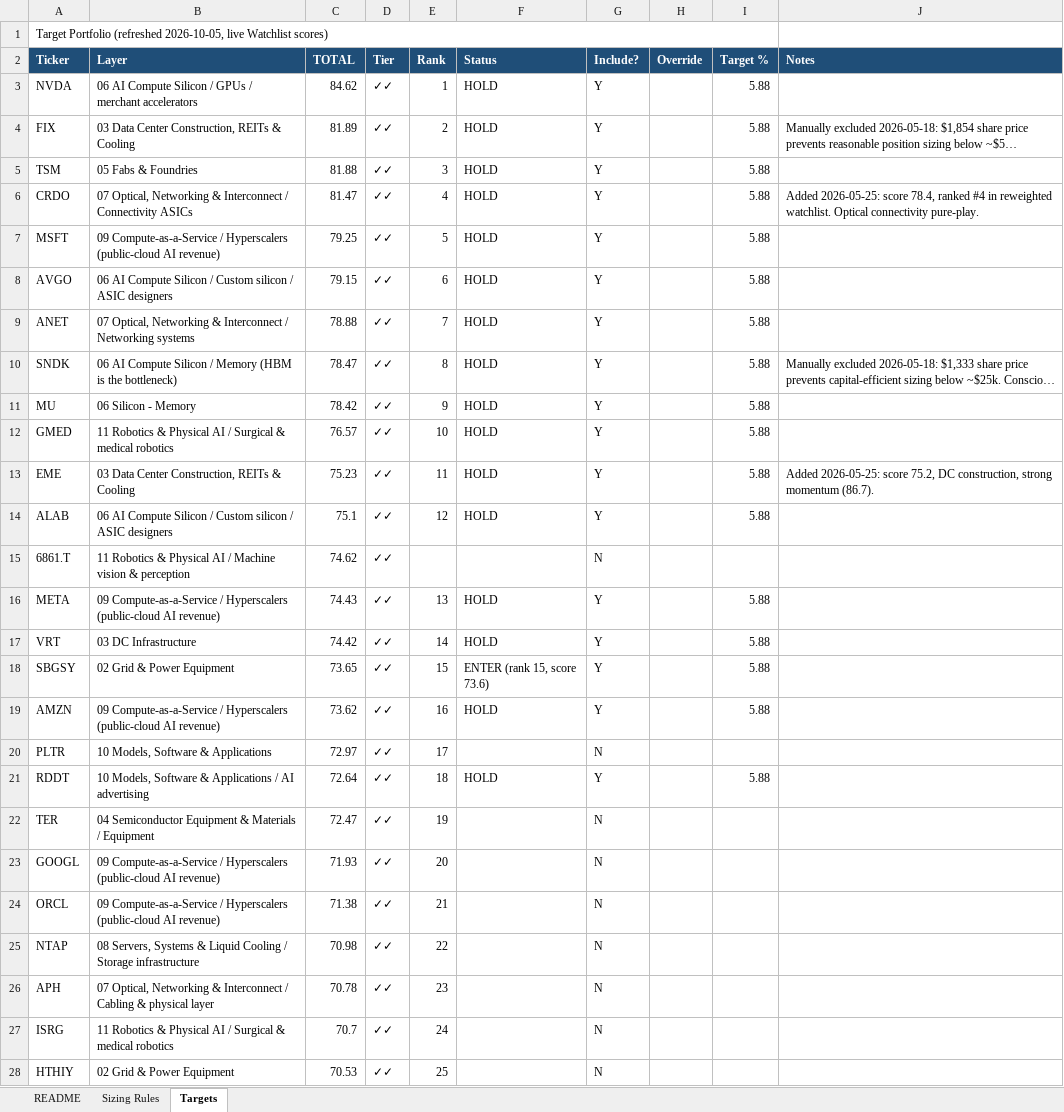
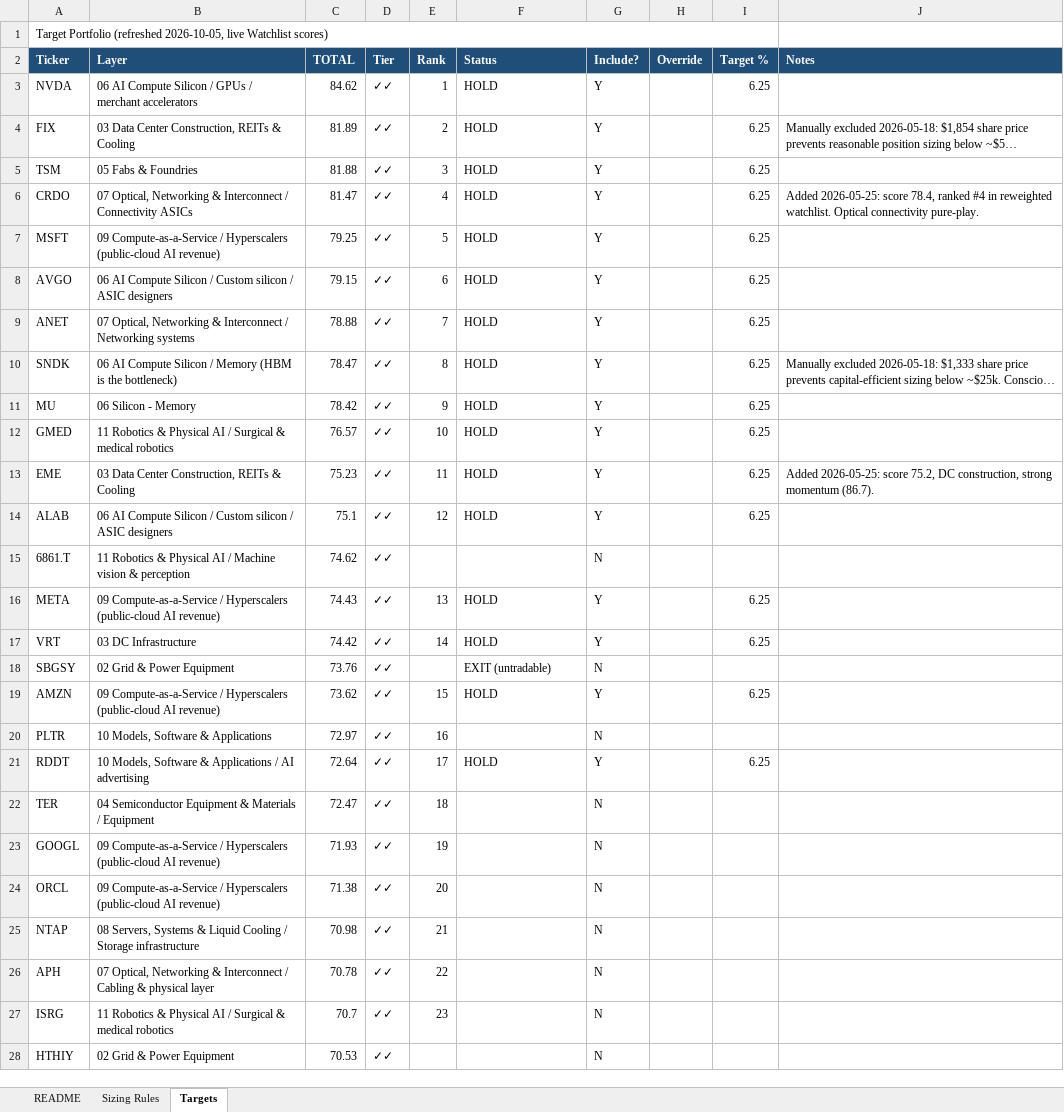
Before and after one commit to dgaraventa5/ai-stocks, an Excel workbook: 00-master/portfolio.xlsx, sheet Targets, drawn as a sheet; only a part is shown; long unchanged cells end in …; values as stored, in another font and other column widths than the file's, no borders; the diff covers the shown part only; the diff names each change by its address in the sheet, - before the commit and + after, or states it on an @@ line.

```diff
--- a/00-master/portfolio.xlsx (sheet Targets)
+++ b/00-master/portfolio.xlsx (sheet Targets)
-I3:I14 (Target %): 5.88
+I3:I14 (Target %): 6.25
-I16:I17 (Target %): 5.88
+I16:I17 (Target %): 6.25
-C18 (TOTAL): 73.65
+C18 (TOTAL): 73.76
-E18 (Rank): 15
+E18 (Rank): (empty)
-F18 (Status): ENTER (rank 15, score 73.6)
+F18 (Status): EXIT (untradable)
-G18 (Include?): Y
+G18 (Include?): N
-I18 (Target %): 5.88
+I18 (Target %): (empty)
-E19 (Rank): 16
+E19 (Rank): 15
-I19 (Target %): 5.88
+I19 (Target %): 6.25
-E20 (Rank): 17
+E20 (Rank): 16
-E21 (Rank): 18
+E21 (Rank): 17
-I21 (Target %): 5.88
+I21 (Target %): 6.25
-E22 (Rank): 19
+E22 (Rank): 18
-E23 (Rank): 20
+E23 (Rank): 19
-E24 (Rank): 21
+E24 (Rank): 20
-E25 (Rank): 22
+E25 (Rank): 21
-E26 (Rank): 23
+E26 (Rank): 22
-E27 (Rank): 24
+E27 (Rank): 23
-E28 (Rank): 25
+E28 (Rank): (empty)
```
Also changed, not shown: 1 added row, 1 removed row and 117 edited cells elsewhere in this sheet, 12 other files.
